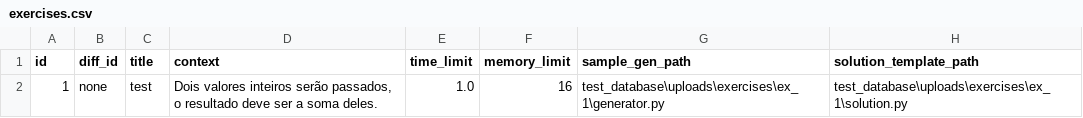
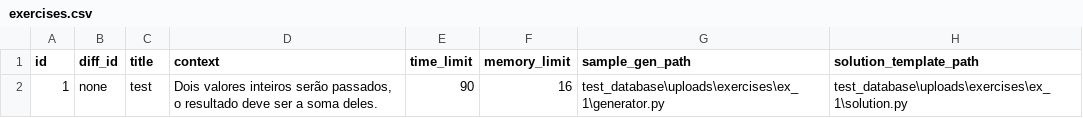
Before and after one commit to yDewolf/BootcampUnimar-2026, a CSV file: test_database/tables/exercises.csv, drawn as a sheet.

Commit message:
WIP: SolutionController

```diff
--- a/test_database/tables/exercises.csv
+++ b/test_database/tables/exercises.csv
@@ -1,2 +1,2 @@
 id,diff_id,title,context,time_limit,memory_limit,sample_gen_path,solution_template_path
-1,none,test,"Dois valores inteiros serão passados, o resultado deve ser a soma deles.",1.0,16,test_database\uploads\exercises\ex_1\generator.py,test_database\uploads\exercises\ex_1\solution.py
+1,none,test,"Dois valores inteiros serão passados, o resultado deve ser a soma deles.",90,16,test_database\uploads\exercises\ex_1\generator.py,test_database\uploads\exercises\ex_1\solution.py
```
Also changed, not shown: 14 other files.
